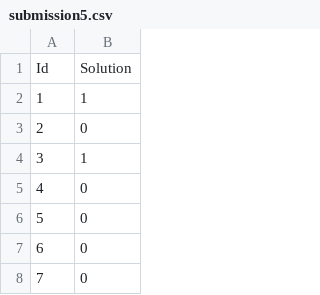
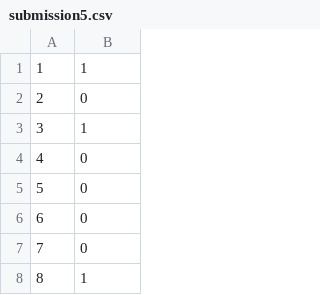
Before and after one commit to aakhedr/kaggle_data_science_london, a CSV file: submission5.csv, drawn as a sheet; only a part is shown; the shorter side is filled out with more unchanged rows; the diff names each change by its address in the sheet, - before the commit and + after, or states it on an @@ line.

```diff
--- a/submission5.csv
+++ b/submission5.csv
-row 1: Id | Solution
```
Also changed, not shown: 4 other files.
